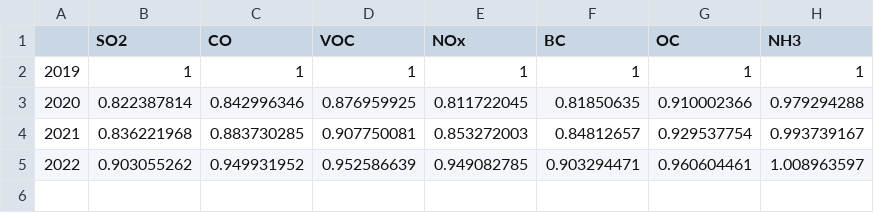
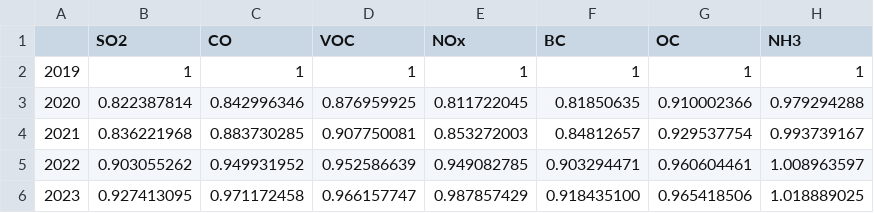
Before and after one commit to chrisroadmap/fair-calibrate, a CSV file: data/emissions/two_year_blip_emissions_ratios.csv, drawn as a sheet.

```diff
--- a/data/emissions/two_year_blip_emissions_ratios.csv
+++ b/data/emissions/two_year_blip_emissions_ratios.csv
@@ -5 +5,2 @@
 2022,0.903055262,0.949931952,0.952586639,0.949082785,0.903294471,0.960604461,1.008963597
+2023,0.927413095,0.971172458,0.966157747,0.987857429,0.918435100,0.965418506,1.018889025
```
Also changed, not shown: data/concentrations/ghg_concentrations_1750-2023.csv, 38 other files.
